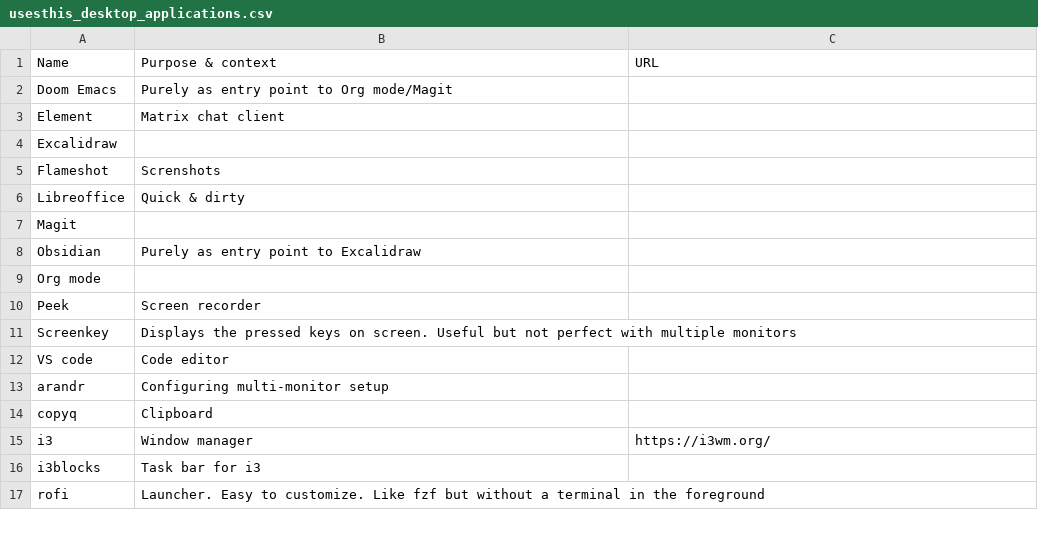
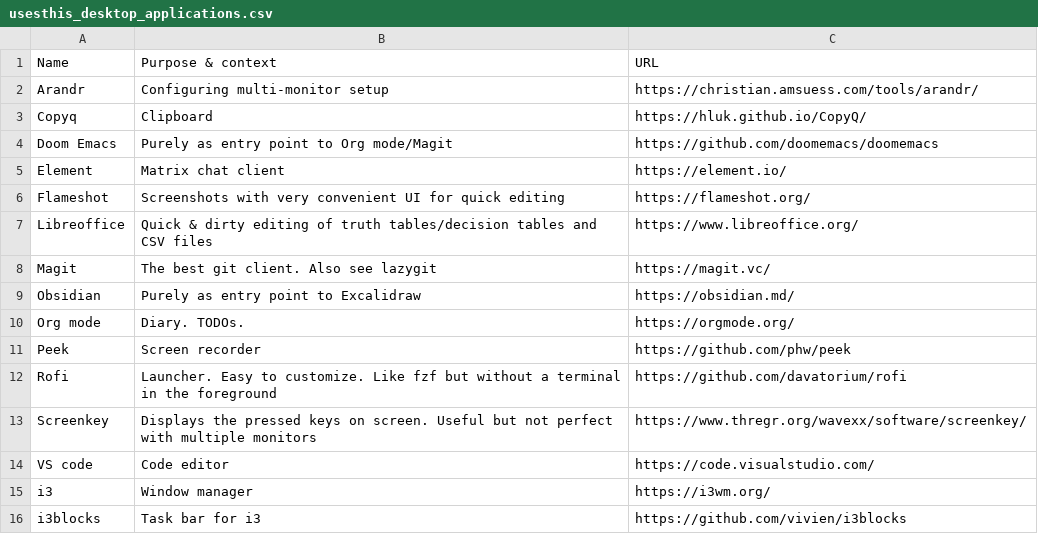
Before and after one commit to chelmertz/chelmertz.github.io, a CSV file: tables/usesthis_desktop_applications.csv, drawn as a sheet.

```diff
--- a/tables/usesthis_desktop_applications.csv
+++ b/tables/usesthis_desktop_applications.csv
@@ -1,17 +1,16 @@
 Name,Purpose & context,URL
-Doom Emacs,Purely as entry point to Org mode/Magit,
-Element,Matrix chat client,
-Excalidraw,,
-Flameshot,Screnshots,
-Libreoffice,Quick & dirty,
-Magit,,
-Obsidian,Purely as entry point to Excalidraw,
-Org mode,,
-Peek,Screen recorder,
-Screenkey,Displays the pressed keys on screen. Useful but not perfect with multiple monitors,
-VS code,Code editor,
-arandr,Configuring multi-monitor setup,
-copyq,Clipboard,
+Arandr,Configuring multi-monitor setup,https://christian.amsuess.com/tools/arandr/
+Copyq,Clipboard,https://hluk.github.io/CopyQ/
+Doom Emacs,Purely as entry point to Org mode/Magit,https://github.com/doomemacs/doomemacs
+Element,Matrix chat client,https://element.io/
+Flameshot,Screenshots with very convenient UI for quick editing,https://flameshot.org/
+Libreoffice,Quick & dirty editing of truth tables/decision tables and CSV files,https://www.libreoffice.org/
+Magit,The best git client. Also see lazygit,https://magit.vc/
+Obsidian,Purely as entry point to Excalidraw,https://obsidian.md/
+Org mode,Diary. TODOs.,https://orgmode.org/
+Peek,Screen recorder,https://github.com/phw/peek
+Rofi,Launcher. Easy to customize. Like fzf but without a terminal in the foreground,https://github.com/davatorium/rofi
+Screenkey,Displays the pressed keys on screen. Useful but not perfect with multiple monitors,https://www.thregr.org/wavexx/software/screenkey/
+VS code,Code editor,https://code.visualstudio.com/
 i3,Window manager,https://i3wm.org/
-i3blocks,Task bar for i3,
-rofi,Launcher. Easy to customize. Like fzf but without a terminal in the foreground,
+i3blocks,Task bar for i3,https://github.com/vivien/i3blocks
```
Also changed, not shown: tables/usesthis_browser_extensions.csv, tables/usesthis_cli_tui.csv, 5 other files.
